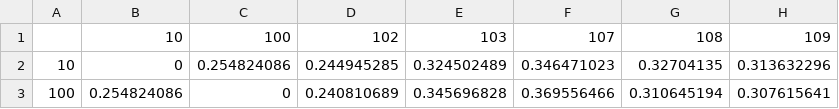
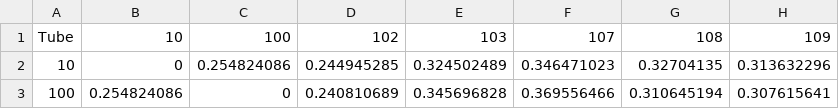
Before and after one commit to cour10eygrace/woody-encroachment-microbes, a CSV file: data/weighted_unifrac_dm.csv, drawn as a sheet; only a part is shown; the diff names each change by its address in the sheet, - before the commit and + after, or states it on an @@ line.

```diff
--- a/data/weighted_unifrac_dm.csv
+++ b/data/weighted_unifrac_dm.csv
-A1: (empty)
+A1: Tube
```
Also changed, not shown: data/bray_map.csv, 11 other files.
